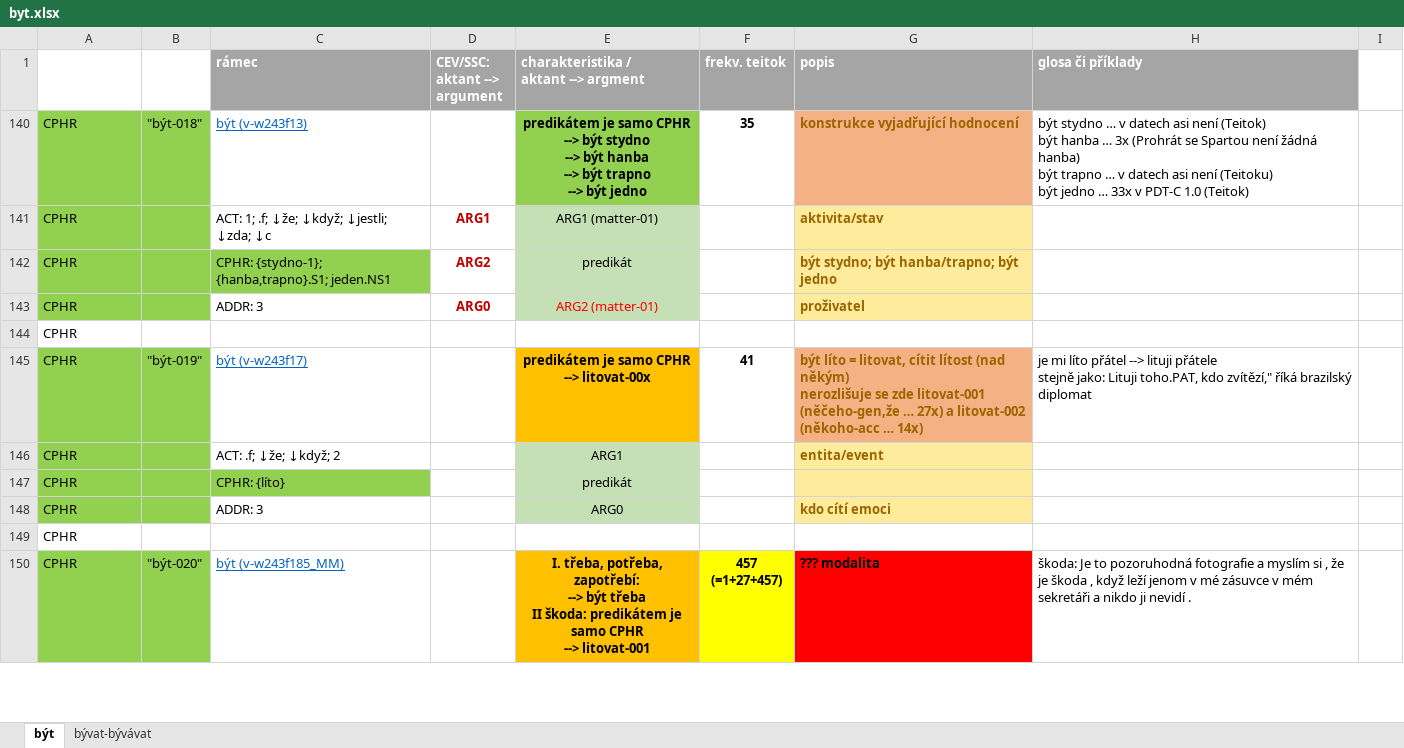
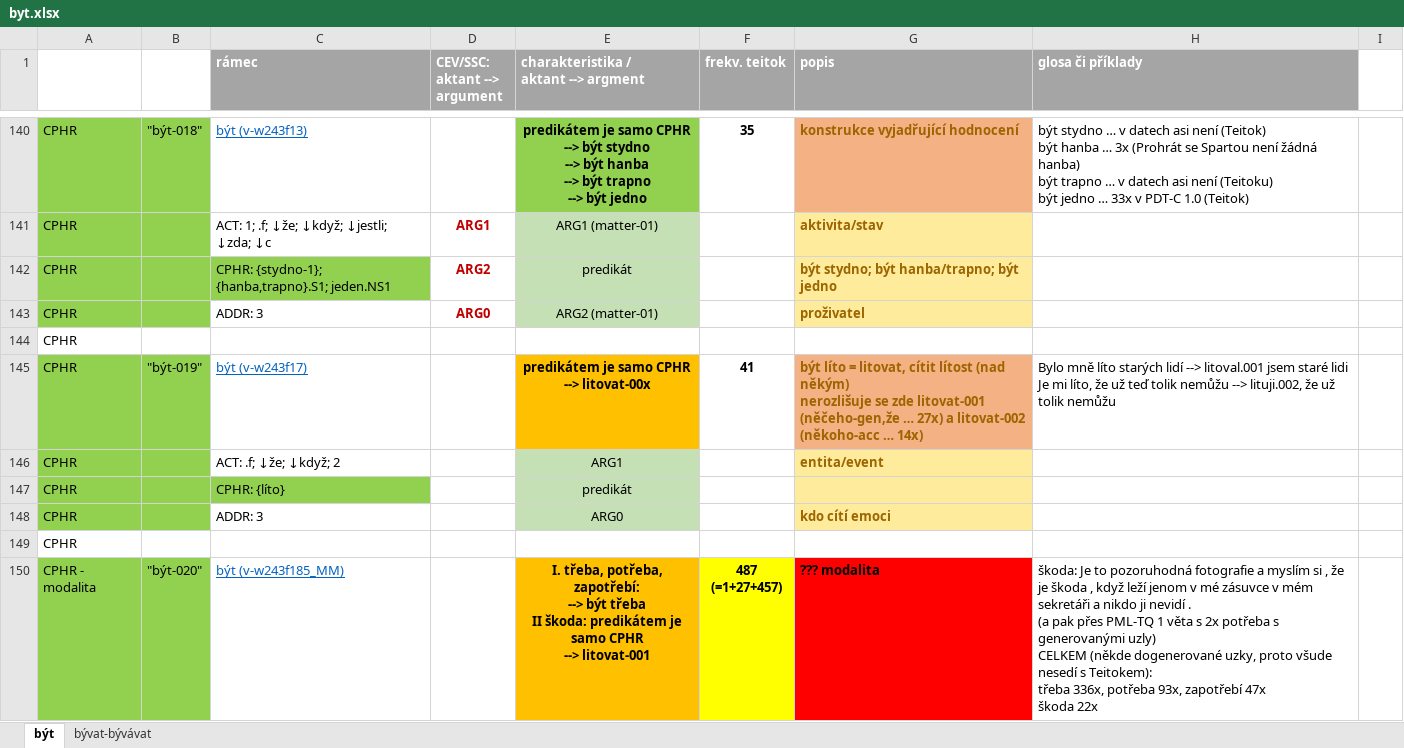
Before and after one commit to ufal/UMR, an Excel workbook: tecto2umr/byt.xlsx, sheet být, drawn as a sheet; only a part is shown, gaps mark what is left out; values as stored, in another font and other column widths than the file's, no borders; ↵ is a line break in a cell; the diff covers the shown part only; the diff names each change by its address in the sheet, - before the commit and + after, or states it on an @@ line.

Commit message:
být, bývat ... valency frames mapping (CPHR)

```diff
--- a/tecto2umr/byt.xlsx (sheet být)
+++ b/tecto2umr/byt.xlsx (sheet být)
-E143 text colour: #FF0000
+E143 text colour: black
-H145 (glosa či příklady): je mi líto přátel --> lituji přátele ↵ stejně jako: Lituji toho.PAT, kdo zvítězí," říká brazilský diplomat
+H145 (glosa či příklady): Bylo mně líto starých lidí --> litoval.001 jsem staré lidi ↵ Je mi líto, že už teď tolik nemůžu --> lituji.002, že už tolik nemůžu
-A150: CPHR
+A150: CPHR - modalita
-F150 (frekv. teitok): 457 ↵ (=1+27+457)
+F150 (frekv. teitok): 487 ↵ (=1+27+457)
-H150 (glosa či příklady): …nevidí .
+H150 (glosa či příklady): …nevidí . ↵ (a pak přes PML-TQ 1 věta s 2x potřeba s generovanými uzly) ↵ CELKEM (někde dogenerované uzky, proto všude nesedí s Teitokem): ↵ třeba 336x, potřeba 93x, zapotřebí 47x ↵ škoda 22x
```
Also changed, not shown: 91 added rows, 4 removed rows, 124 hidden or unhidden rows, 34 edited cells and cell formats elsewhere in this sheet, sheet bývat-bývávat, hidden cells.
